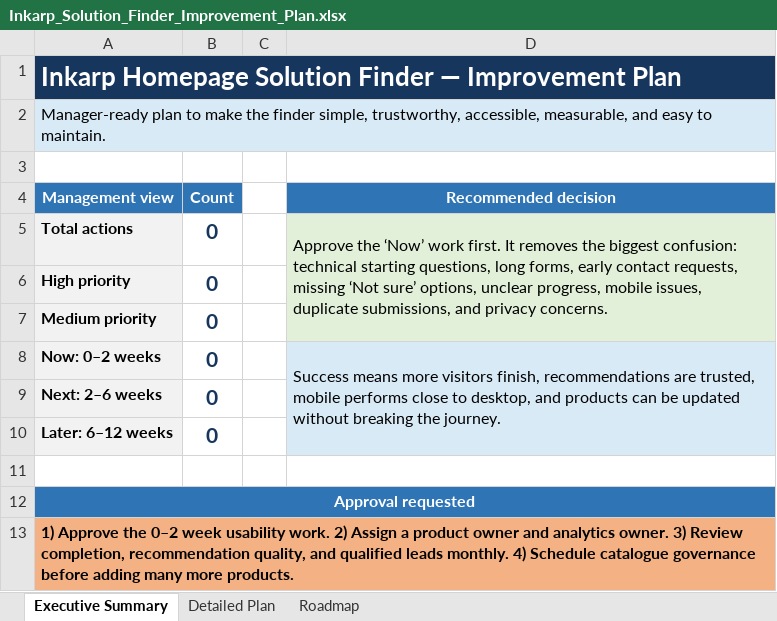
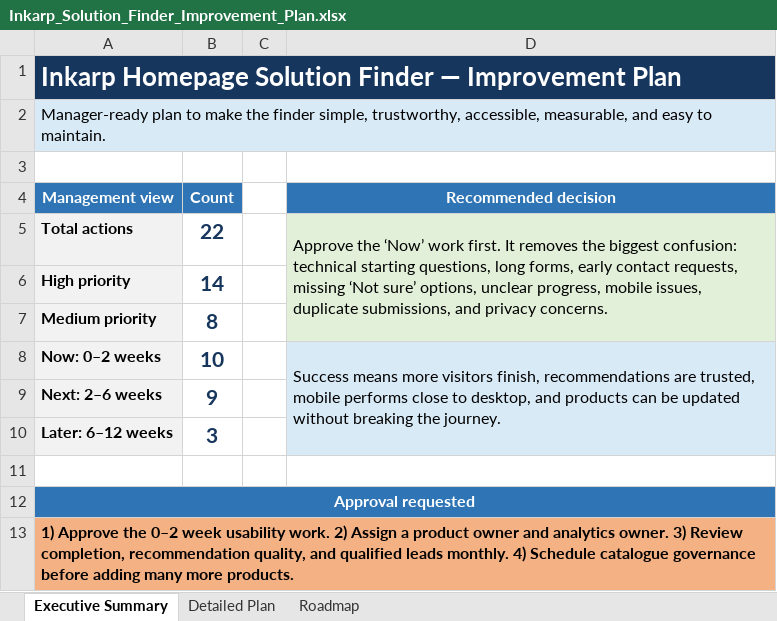
Before and after one commit to Inkarp/Inkarp-Nextjs, an Excel workbook: outputs/Inkarp_Solution_Finder_Improvement_Plan.xlsx, sheet Executive Summary, drawn as a sheet; values as stored, in another font and other column widths than the file's, no borders; the diff names each change by its address in the sheet, - before the commit and + after, or states it on an @@ line.

```diff
--- a/outputs/Inkarp_Solution_Finder_Improvement_Plan.xlsx (sheet Executive Summary)
+++ b/outputs/Inkarp_Solution_Finder_Improvement_Plan.xlsx (sheet Executive Summary)
-B5 (Count): 0
+B5 (Count): 22
-B6 (Count): 0
+B6 (Count): 14
-B7 (Count): 0
+B7 (Count): 8
-B8 (Count): 0
+B8 (Count): 10
-B9 (Count): 0
+B9 (Count): 9
-B10 (Count): 0
+B10 (Count): 3
```
Also changed, not shown: sheet Roadmap, 23 other files.
